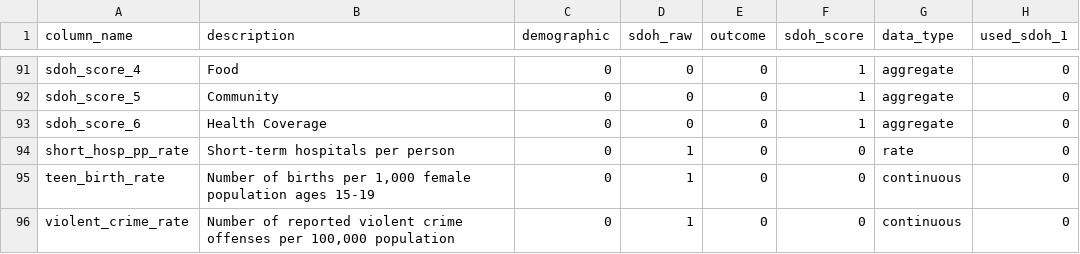
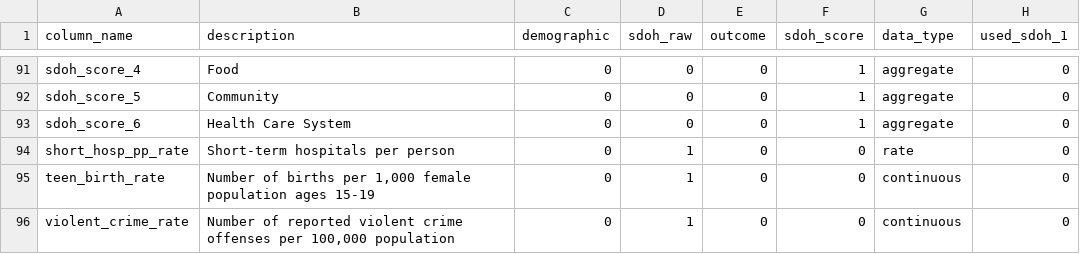
Before and after one commit to mathematica-mpr/CommunityConnector, a CSV file: data/data_dictionary.csv, drawn as a sheet; only a part is shown, gaps mark what is left out; the diff names each change by its address in the sheet, - before the commit and + after, or states it on an @@ line.

```diff
--- a/data/data_dictionary.csv
+++ b/data/data_dictionary.csv
-B93 (description): Health Coverage
+B93 (description): Health Care System
```
Also changed, not shown: data/final_data_dictionary.csv, data/inter_data_dictionary.csv.
